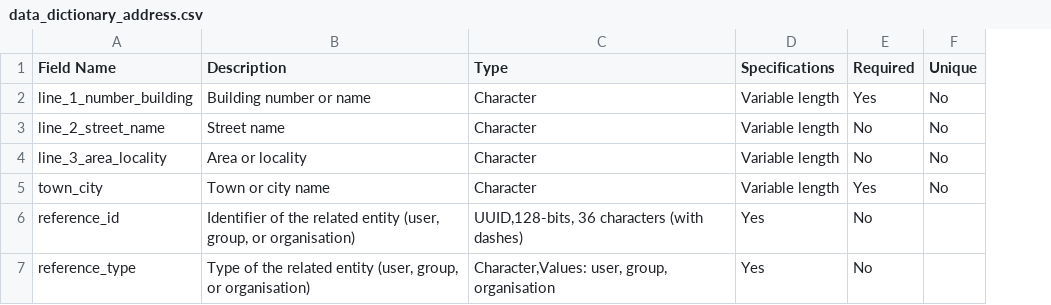
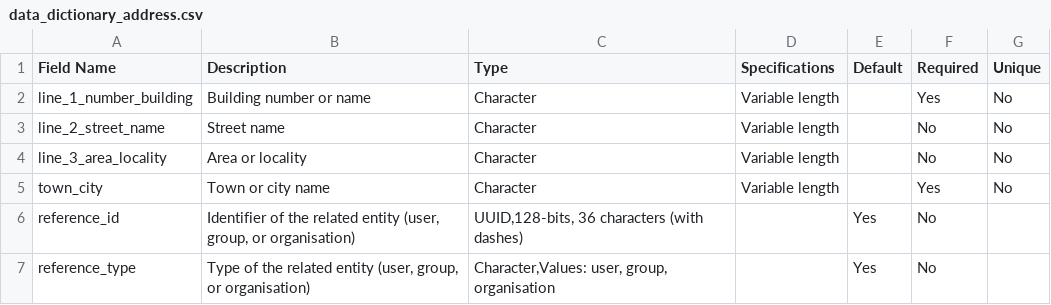
Before and after one commit to dansil03/imbri-healthcare-helpdesk, a CSV file: doc/Data_Dictionary/data_dictionary_address.csv, drawn as a sheet; the diff names each change by its address in the sheet, - before the commit and + after, or states it on an @@ line.

Commit message:
Update data_dictionary_address.csv

```diff
--- a/doc/Data_Dictionary/data_dictionary_address.csv
+++ b/doc/Data_Dictionary/data_dictionary_address.csv
+column E (Default), rows 6-7: Yes | Yes
-D6:D7 (Specifications): Yes
+D6:D7 (Specifications): (empty)
```
